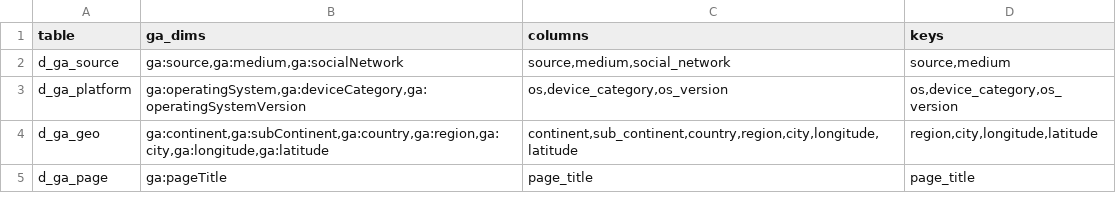
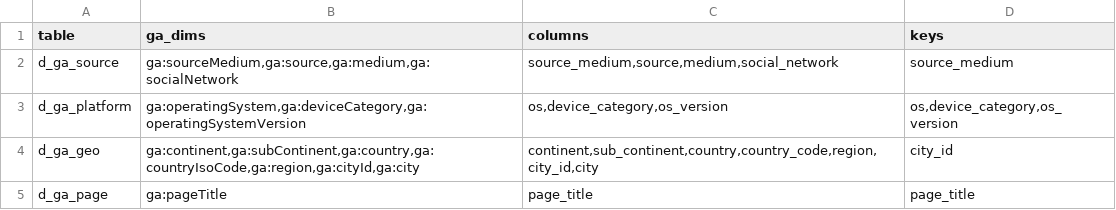
Before and after one commit to mineshpatel1/Lightyear, a TSV file: ga_dims.tsv, drawn as a sheet.

Commit message:
Added load for the Google Analytics fact table

```diff
--- a/ga_dims.tsv
+++ b/ga_dims.tsv
@@ -1,5 +1,5 @@
 table	ga_dims	columns	keys
-d_ga_source	"ga:source,ga:medium,ga:socialNetwork"	"source,medium,social_network"	"source,medium"
+d_ga_source	"ga:sourceMedium,ga:source,ga:medium,ga:socialNetwork"	"source_medium,source,medium,social_network"	"source_medium"
 d_ga_platform	"ga:operatingSystem,ga:deviceCategory,ga:operatingSystemVersion"	"os,device_category,os_version"	"os,device_category,os_version"
-d_ga_geo	"ga:continent,ga:subContinent,ga:country,ga:region,ga:city,ga:longitude,ga:latitude"	"continent,sub_continent,country,region,city,longitude,latitude"	"region,city,longitude,latitude"
+d_ga_geo	"ga:continent,ga:subContinent,ga:country,ga:countryIsoCode,ga:region,ga:cityId,ga:city"	"continent,sub_continent,country,country_code,region,city_id,city"	"city_id"
 d_ga_page	"ga:pageTitle"	"page_title"	"page_title"
```
Also changed, not shown: 4 other files.
